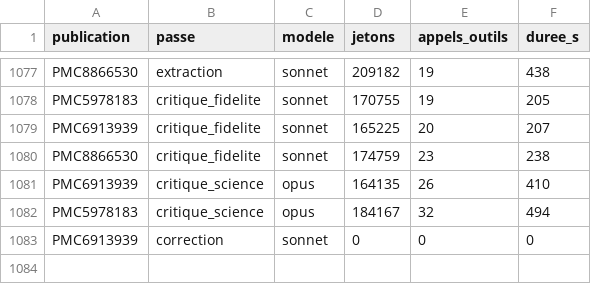
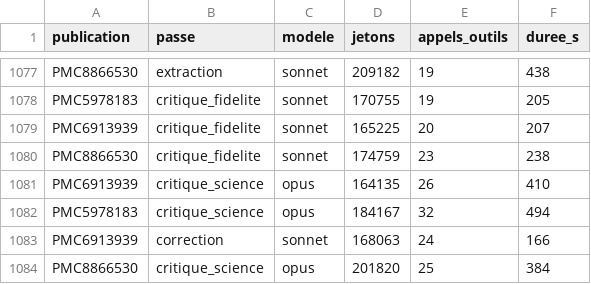
Before and after one commit to TerryChauvin/synthgraph-multi-agent-cloud, a CSV file: audits/jetons.csv, drawn as a sheet; only a part is shown, gaps mark what is left out.

```diff
--- a/audits/jetons.csv
+++ b/audits/jetons.csv
@@ -1082,2 +1082,3 @@ PMC6913939,critique_science,opus,164135,26,410
 PMC5978183,critique_science,opus,184167,32,494
-PMC6913939,correction,sonnet,0,0,0
+PMC6913939,correction,sonnet,168063,24,166
+PMC8866530,critique_science,opus,201820,25,384
```
Also changed, not shown: 2 other files.
